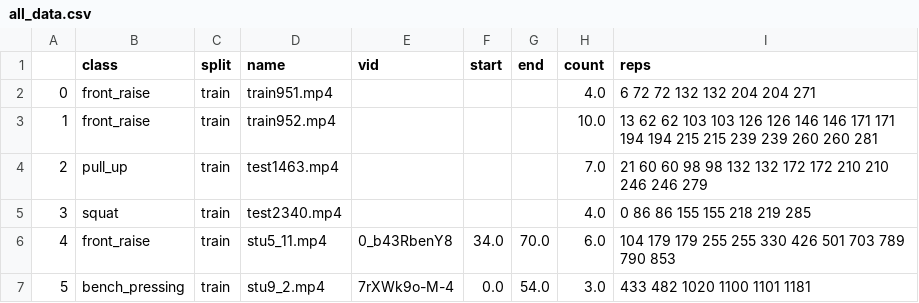
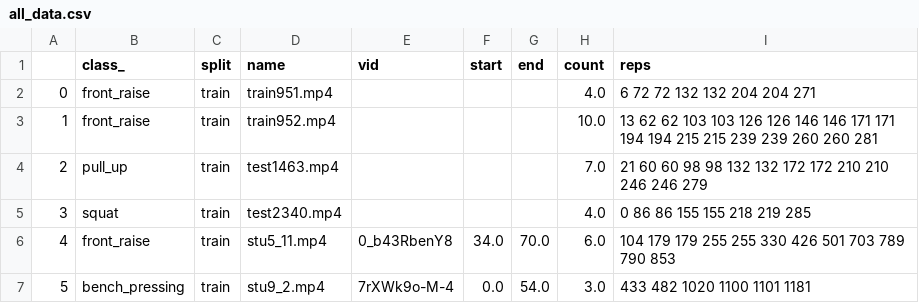
Before and after one commit to iucario/WorkoutDetector, a CSV file: datasets/RepCount/all_data.csv, drawn as a sheet; only a part is shown.

Commit message:
Update RepCount annotation csv column 'class' to 'class_' Add RepcountVideoDataset to load binary classification frames

```diff
--- a/datasets/RepCount/all_data.csv
+++ b/datasets/RepCount/all_data.csv
@@ -1,2 +1,2 @@
-,class,split,name,vid,start,end,count,reps
+,class_,split,name,vid,start,end,count,reps
 0,front_raise,train,train951.mp4,,,,4.0,6 72 72 132 132 204 204 271
```
Also changed, not shown: 4 other files.
